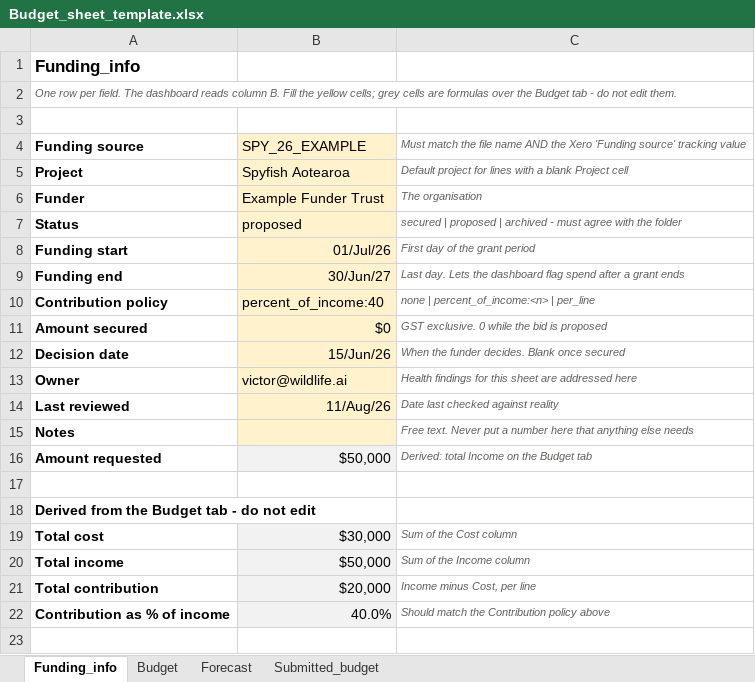
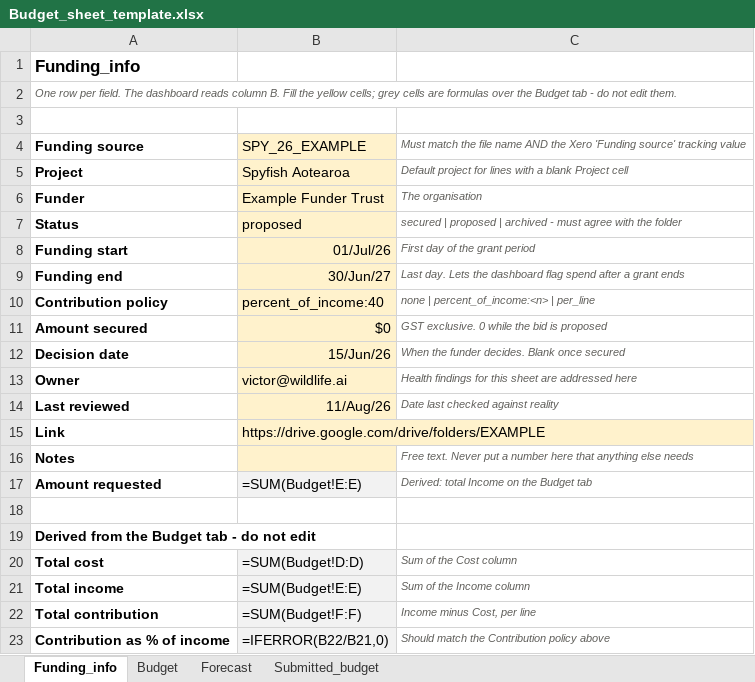
Before and after one commit to wildlifeai/open_accounting, an Excel workbook: budget_templates/Budget_sheet_template.xlsx, sheet Funding_info, drawn as a sheet; values as stored, in another font and other column widths than the file's, no borders; formulas without a stored value are shown as written; addresses are those after the commit; the diff names each change by its address in the sheet, - before the commit and + after, or states it on an @@ line.

```diff
--- a/budget_templates/Budget_sheet_template.xlsx (sheet Funding_info)
+++ b/budget_templates/Budget_sheet_template.xlsx (sheet Funding_info)
+row 15: Link | https://drive.google.com/drive/folders/EXAMPLE
-B17: $50,000
+B17: =SUM(Budget!E:E)
-B20: $30,000
+B20: =SUM(Budget!D:D)
-B21: $50,000
+B21: =SUM(Budget!E:E)
-B22: $20,000
+B22: =SUM(Budget!F:F)
-B23: 40.0%
+B23: =IFERROR(B22/B21,0)
```
Also changed, not shown: sheet Forecast, sheet Budget, sheet Submitted_budget, 1 other file.
